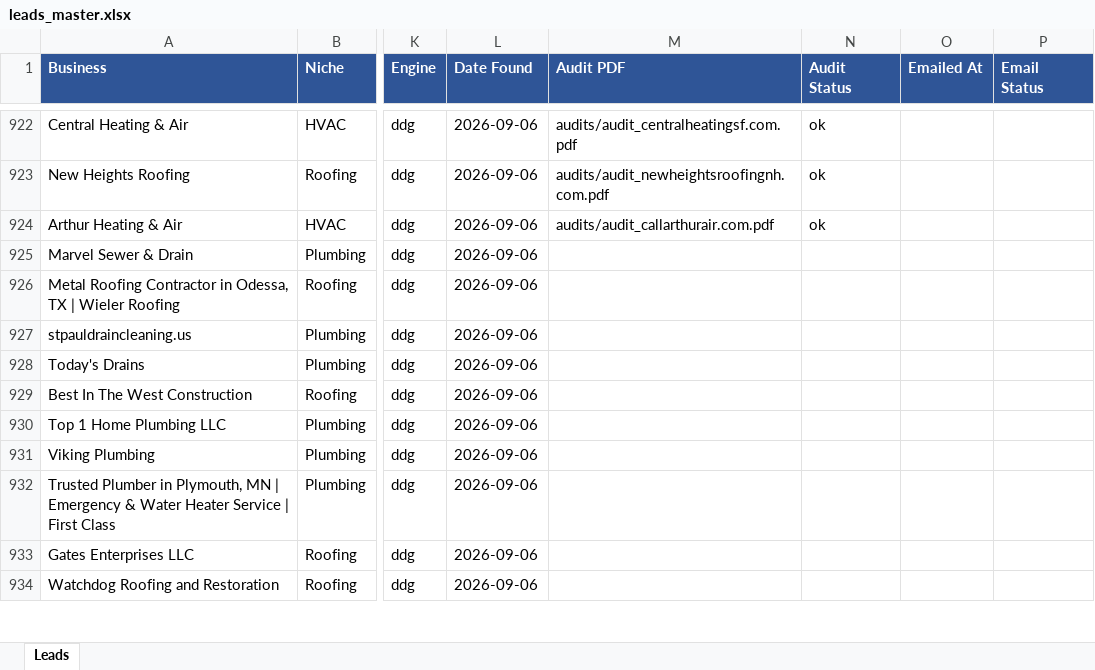
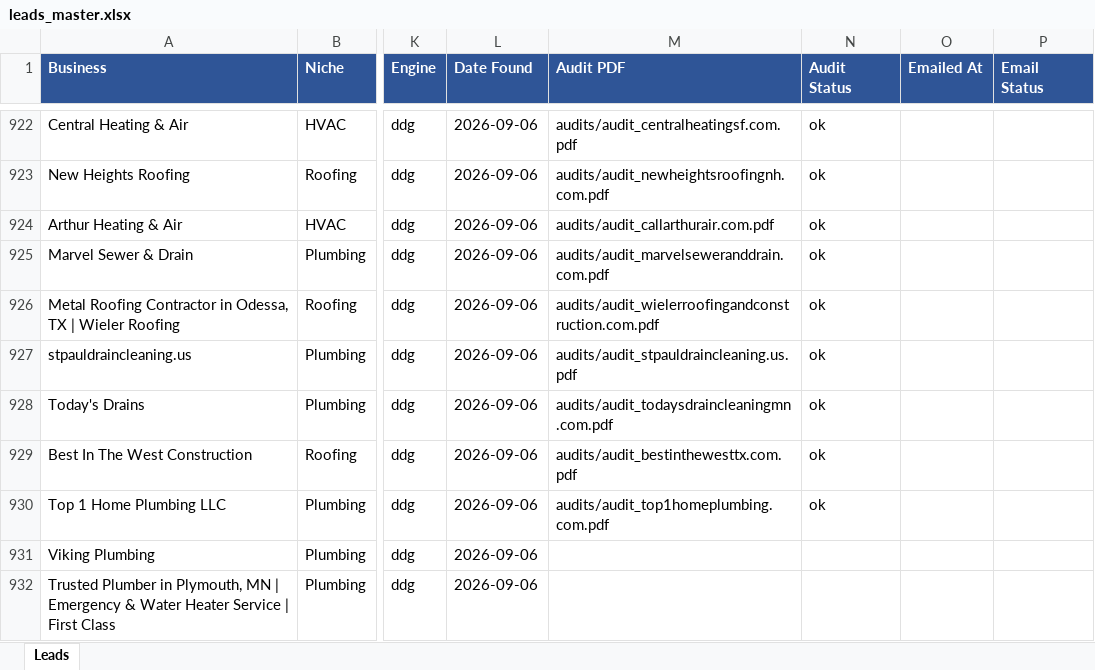
Before and after one commit to calvinbrink-create/Lead-Generation-, an Excel workbook: output/leads_master.xlsx, sheet Leads, drawn as a sheet; only a part is shown, gaps mark what is left out; the shorter side is filled out with more unchanged rows; values as stored, in another font and other column widths than the file's, no borders; the diff names each change by its address in the sheet, - before the commit and + after, or states it on an @@ line.

Commit message:
Audit + outreach: 2026-09-16 05:20 UTC (cycle 10)

```diff
--- a/output/leads_master.xlsx (sheet Leads)
+++ b/output/leads_master.xlsx (sheet Leads)
-M925 (Audit PDF): (empty)
+M925 (Audit PDF): audits/audit_marvelseweranddrain.com.pdf
-N925:N930 (Audit Status): (empty)
+N925:N930 (Audit Status): ok
-M926 (Audit PDF): (empty)
+M926 (Audit PDF): audits/audit_wielerroofingandconstruction.com.pdf
-M927 (Audit PDF): (empty)
+M927 (Audit PDF): audits/audit_stpauldraincleaning.us.pdf
-M928 (Audit PDF): (empty)
+M928 (Audit PDF): audits/audit_todaysdraincleaningmn.com.pdf
-M929 (Audit PDF): (empty)
+M929 (Audit PDF): audits/audit_bestinthewesttx.com.pdf
-M930 (Audit PDF): (empty)
+M930 (Audit PDF): audits/audit_top1homeplumbing.com.pdf
```
Also changed, not shown: 7 other files.
